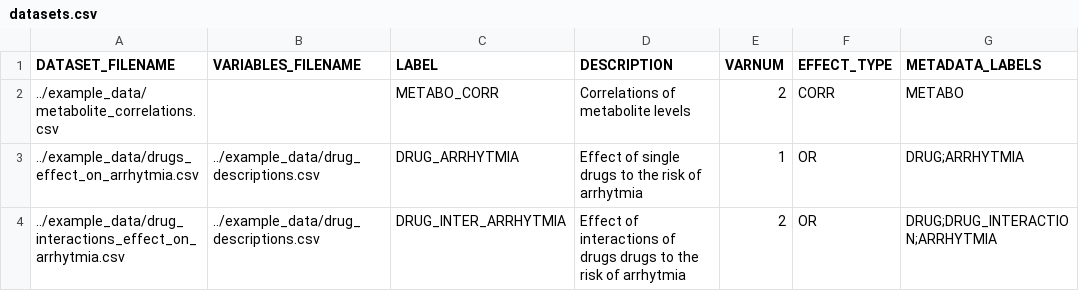
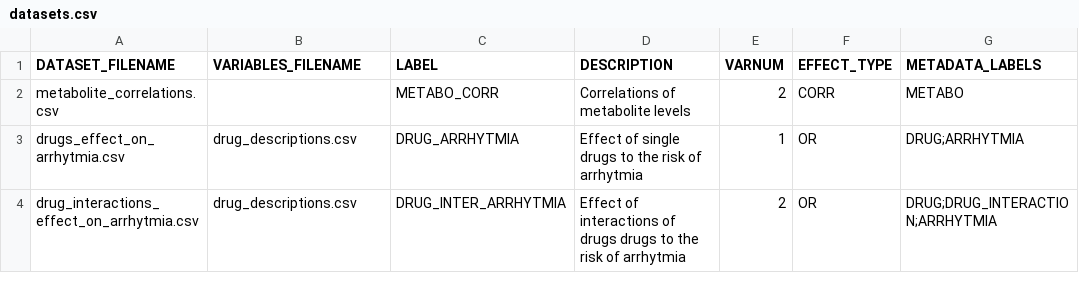
Before and after one commit to antonvsdata/ninni, a CSV file: example_data/datasets.csv, drawn as a sheet.

Commit message:
A separate Shiny app for importing data to Ninni database

```diff
--- a/example_data/datasets.csv
+++ b/example_data/datasets.csv
@@ -1,4 +1,4 @@
 DATASET_FILENAME,VARIABLES_FILENAME,LABEL,DESCRIPTION,VARNUM,EFFECT_TYPE,METADATA_LABELS
-../example_data/metabolite_correlations.csv,,METABO_CORR,Correlations of metabolite levels,2,CORR,METABO
-../example_data/drugs_effect_on_arrhytmia.csv,../example_data/drug_descriptions.csv,DRUG_ARRHYTMIA,Effect of single drugs to the risk of arrhytmia,1,OR,DRUG;ARRHYTMIA
-../example_data/drug_interactions_effect_on_arrhytmia.csv,../example_data/drug_descriptions.csv,DRUG_INTER_ARRHYTMIA,Effect of interactions of drugs drugs to the risk of arrhytmia,2,OR,DRUG;DRUG_INTERACTION;ARRHYTMIA
+metabolite_correlations.csv,,METABO_CORR,Correlations of metabolite levels,2,CORR,METABO
+drugs_effect_on_arrhytmia.csv,drug_descriptions.csv,DRUG_ARRHYTMIA,Effect of single drugs to the risk of arrhytmia,1,OR,DRUG;ARRHYTMIA
+drug_interactions_effect_on_arrhytmia.csv,drug_descriptions.csv,DRUG_INTER_ARRHYTMIA,Effect of interactions of drugs drugs to the risk of arrhytmia,2,OR,DRUG;DRUG_INTERACTION;ARRHYTMIA
```
Also changed, not shown: 8 other files.
